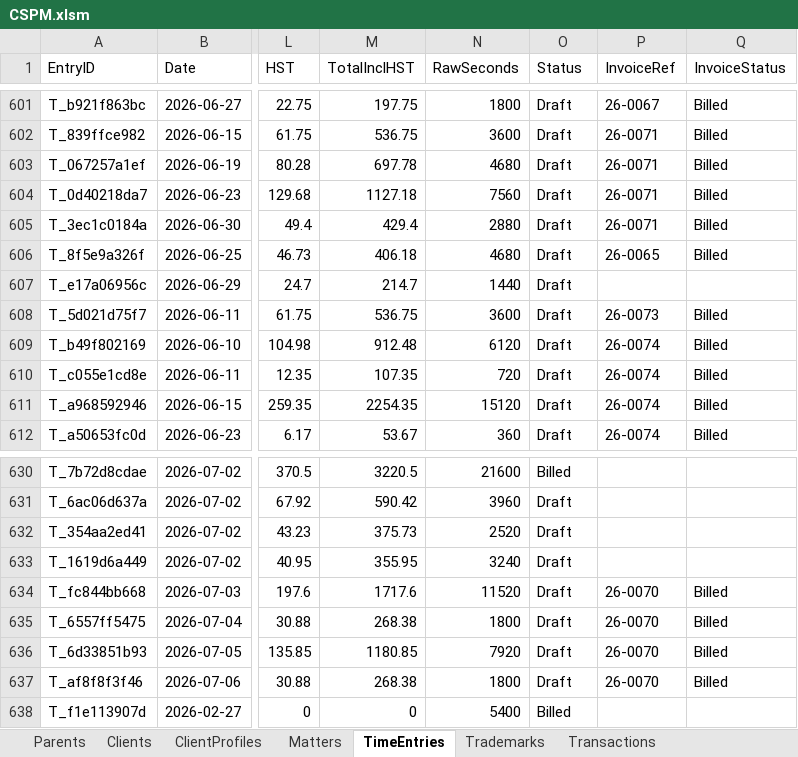
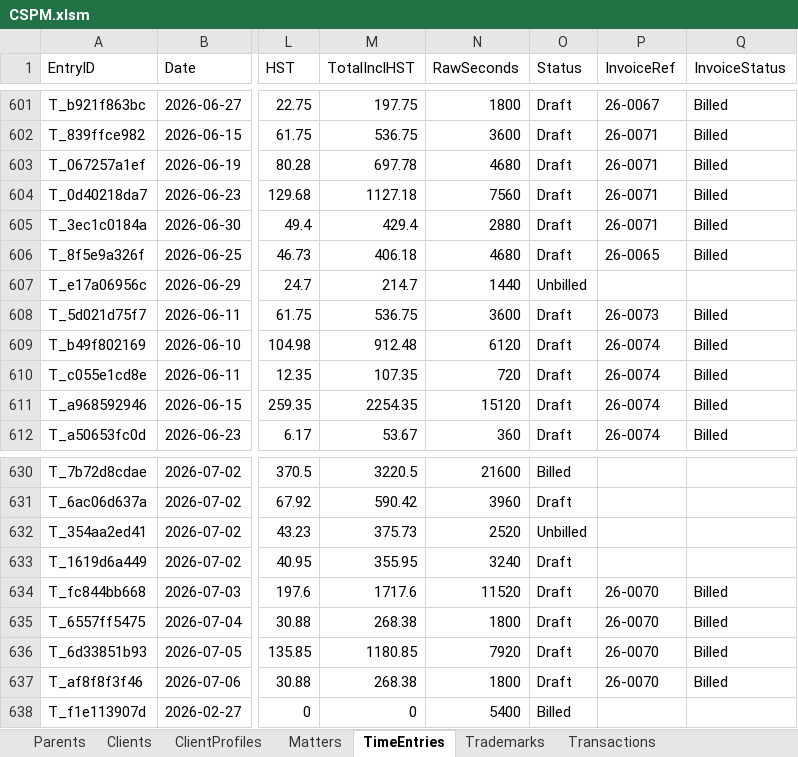
Before and after one commit to Icarus3000/CSPM, an Excel workbook: data/CSPM.xlsm, sheet TimeEntries, drawn as a sheet; only a part is shown, gaps mark what is left out; values as stored, in another font and other column widths than the file's, no borders; table styles not drawn; the diff covers the shown part only; the diff names each change by its address in the sheet, - before the commit and + after, or states it on an @@ line.

```diff
--- a/data/CSPM.xlsm (sheet TimeEntries)
+++ b/data/CSPM.xlsm (sheet TimeEntries)
-O607 (Status): Draft
+O607 (Status): Unbilled
-O632 (Status): Draft
+O632 (Status): Unbilled
```
Also changed, not shown: 3 added rows, 2 removed rows and 6 edited cells elsewhere in this sheet, sheet ClientProfiles, sheet Matters, sheet Ledger, sheet Receivables, sheet InvoiceLog, sheet Clients, 2 more sheets, 4 other files.
